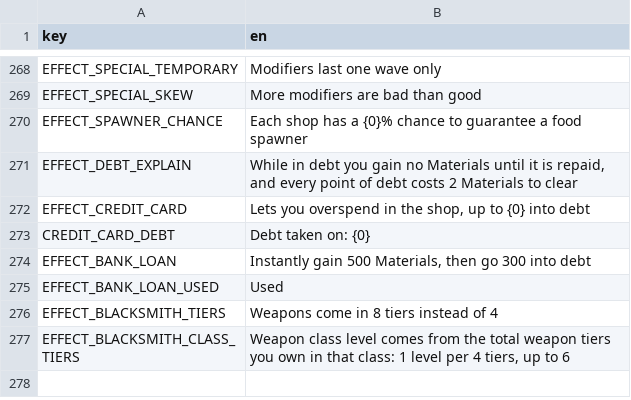
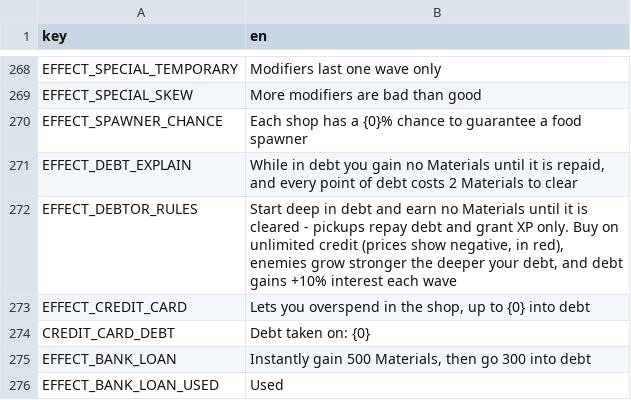
Before and after one commit to nicolassut/brotato-mods, a CSV file: game-src/items/custom/custom_translations.csv, drawn as a sheet; only a part is shown, gaps mark what is left out; the shorter side is filled out with more unchanged rows.

```diff
--- a/game-src/items/custom/custom_translations.csv
+++ b/game-src/items/custom/custom_translations.csv
@@ -271,2 +271,3 @@ EFFECT_SPAWNER_CHANCE,Each shop has a {0}% chance to guarantee a food spawner
 EFFECT_DEBT_EXPLAIN,"While in debt you gain no Materials until it is repaid, and every point of debt costs 2 Materials to clear"
+EFFECT_DEBTOR_RULES,"Start deep in debt and earn no Materials until it is cleared - pickups repay debt and grant XP only. Buy on unlimited credit (prices show negative, in red), enemies grow stronger the deeper your debt, and debt gains +10% interest each wave"
 EFFECT_CREDIT_CARD,"Lets you overspend in the shop, up to {0} into debt"
```
Also changed, not shown: 1 other file.
